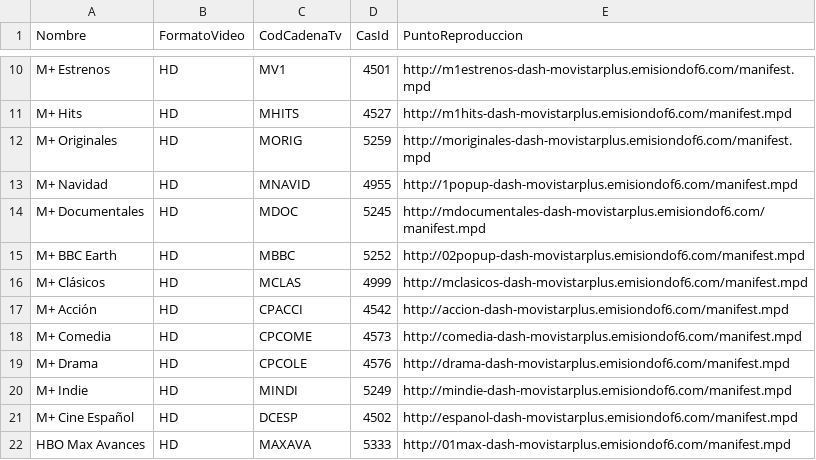
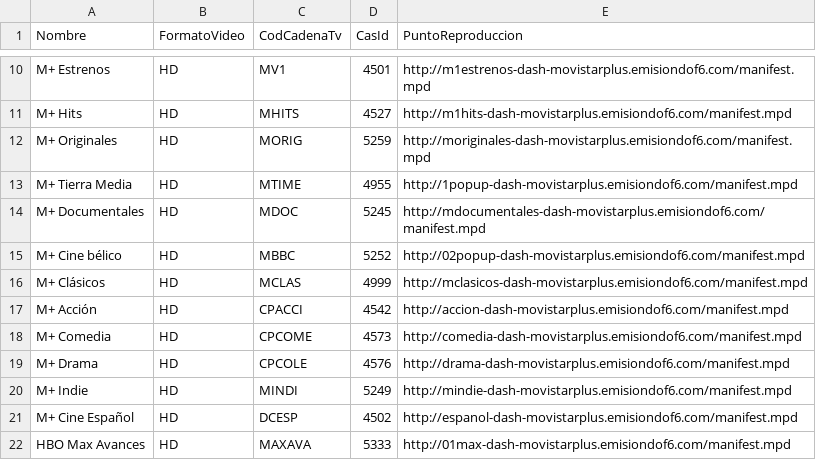
Before and after one commit to alicatesTEAM/Mfeed, a CSV file: difusion.csv, drawn as a sheet; only a part is shown, gaps mark what is left out.

```diff
--- a/difusion.csv
+++ b/difusion.csv
@@ -12,5 +12,5 @@ M+ Hits,HD,MHITS,4527,http://m1hits-dash-movistarplus.emisiondof6.com/manifest.m
 M+ Originales,HD,MORIG,5259,http://moriginales-dash-movistarplus.emisiondof6.com/manifest.mpd
-M+ Navidad,HD,MNAVID,4955,http://1popup-dash-movistarplus.emisiondof6.com/manifest.mpd
+M+ Tierra Media,HD,MTIME,4955,http://1popup-dash-movistarplus.emisiondof6.com/manifest.mpd
 M+ Documentales,HD,MDOC,5245,http://mdocumentales-dash-movistarplus.emisiondof6.com/manifest.mpd
-M+ BBC Earth,HD,MBBC,5252,http://02popup-dash-movistarplus.emisiondof6.com/manifest.mpd
+M+ Cine bélico,HD,MBBC,5252,http://02popup-dash-movistarplus.emisiondof6.com/manifest.mpd
 M+ Clásicos,HD,MCLAS,4999,http://mclasicos-dash-movistarplus.emisiondof6.com/manifest.mpd
```
Also changed, not shown: ott.csv.
